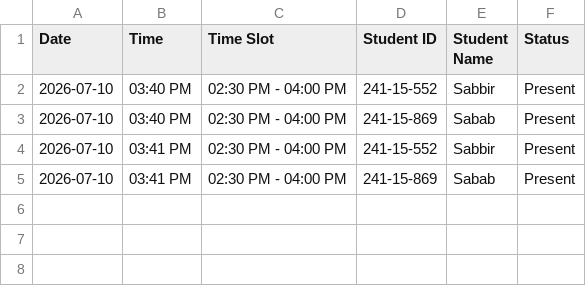
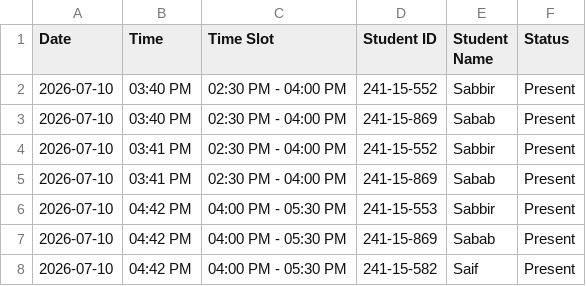
Before and after one commit to faysal-241/VisionLinkSmartClassEngine, a CSV file: attendance.csv, drawn as a sheet; the diff names each change by its address in the sheet, - before the commit and + after, or states it on an @@ line.

```diff
--- a/attendance.csv
+++ b/attendance.csv
+row 6: 2026-07-10 | 04:42 PM | 04:00 PM - 05:30 PM | 241-15-553 | Sabbir | Present
+row 7: 2026-07-10 | 04:42 PM | 04:00 PM - 05:30 PM | 241-15-869 | Sabab | Present
+row 8: 2026-07-10 | 04:42 PM | 04:00 PM - 05:30 PM | 241-15-582 | Saif | Present
```
Also changed, not shown: 2 other files.
